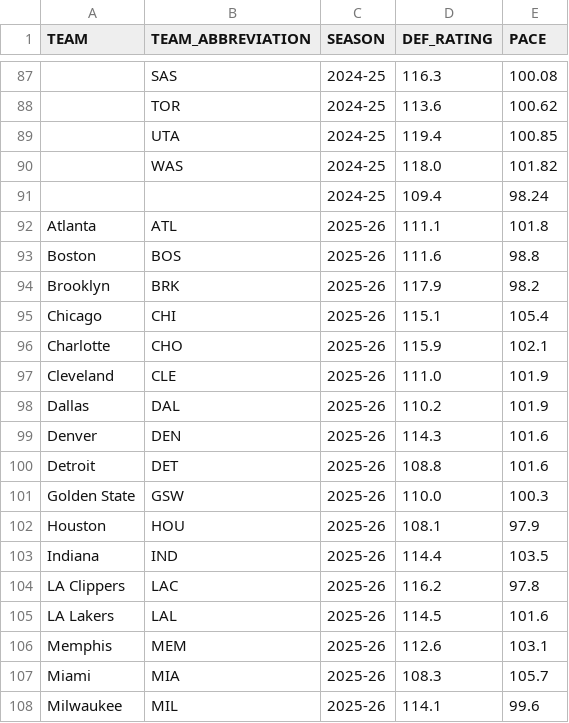
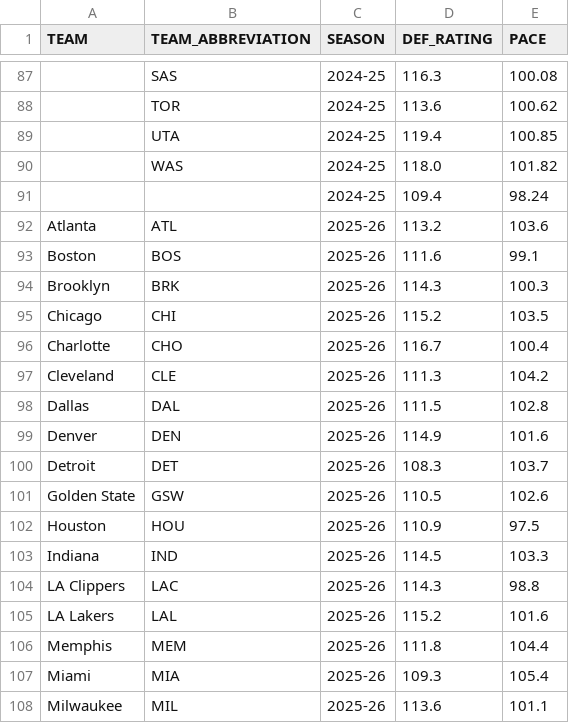
Before and after one commit to Noel-Lozano/Player_Performance_Model, a CSV file: data/nba_team_stats_cleaned.csv, drawn as a sheet; only a part is shown, gaps mark what is left out; the diff covers the shown part only.

Commit message:
feature engineering script with rolling stats, momentum, last 3,5,10 games, usage, no injuries used yet will implement in future, also updated the data files with updated stats

```diff
--- a/data/nba_team_stats_cleaned.csv
+++ b/data/nba_team_stats_cleaned.csv
@@ -91,18 +91,18 @@ TEAM,TEAM_ABBREVIATION,SEASON,DEF_RATING,PACE
 ,,2024-25,109.4,98.24
-Atlanta,ATL,2025-26,111.1,101.8
-Boston,BOS,2025-26,111.6,98.8
-Brooklyn,BRK,2025-26,117.9,98.2
-Chicago,CHI,2025-26,115.1,105.4
-Charlotte,CHO,2025-26,115.9,102.1
-Cleveland,CLE,2025-26,111.0,101.9
-Dallas,DAL,2025-26,110.2,101.9
-Denver,DEN,2025-26,114.3,101.6
-Detroit,DET,2025-26,108.8,101.6
-Golden State,GSW,2025-26,110.0,100.3
-Houston,HOU,2025-26,108.1,97.9
-Indiana,IND,2025-26,114.4,103.5
-LA Clippers,LAC,2025-26,116.2,97.8
-LA Lakers,LAL,2025-26,114.5,101.6
-Memphis,MEM,2025-26,112.6,103.1
-Miami,MIA,2025-26,108.3,105.7
-Milwaukee,MIL,2025-26,114.1,99.6
+Atlanta,ATL,2025-26,113.2,103.6
+Boston,BOS,2025-26,111.6,99.1
+Brooklyn,BRK,2025-26,114.3,100.3
+Chicago,CHI,2025-26,115.2,103.5
+Charlotte,CHO,2025-26,116.7,100.4
+Cleveland,CLE,2025-26,111.3,104.2
+Dallas,DAL,2025-26,111.5,102.8
+Denver,DEN,2025-26,114.9,101.6
+Detroit,DET,2025-26,108.3,103.7
+Golden State,GSW,2025-26,110.5,102.6
+Houston,HOU,2025-26,110.9,97.5
+Indiana,IND,2025-26,114.5,103.3
+LA Clippers,LAC,2025-26,114.3,98.8
+LA Lakers,LAL,2025-26,115.2,101.6
+Memphis,MEM,2025-26,111.8,104.4
+Miami,MIA,2025-26,109.3,105.4
+Milwaukee,MIL,2025-26,113.6,101.1
```
Also changed, not shown: 25 edited cells elsewhere in this file, data/nba_team_stats_current_season.csv, 5 other files.
